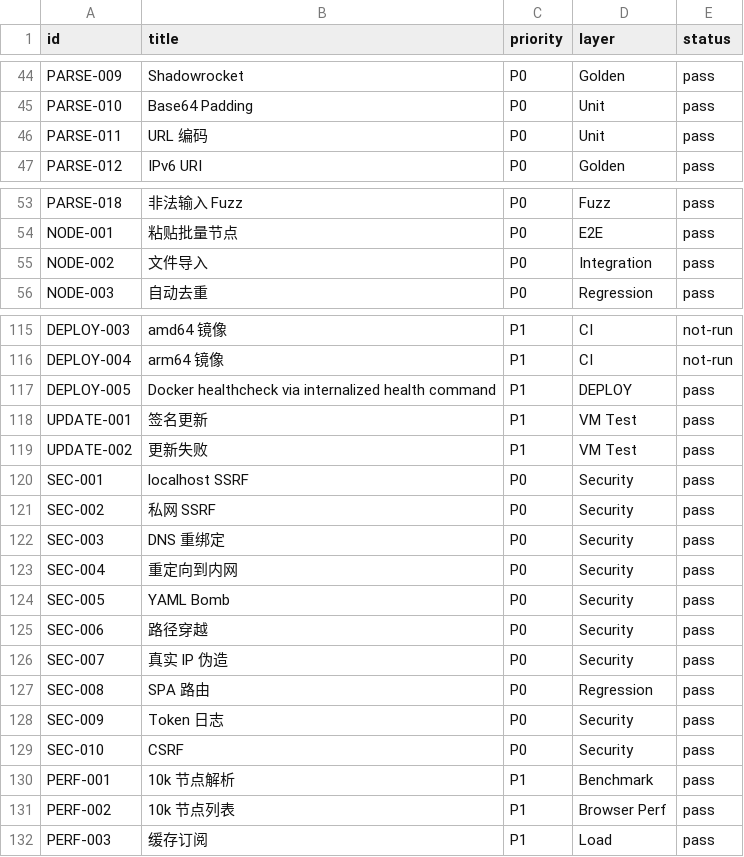
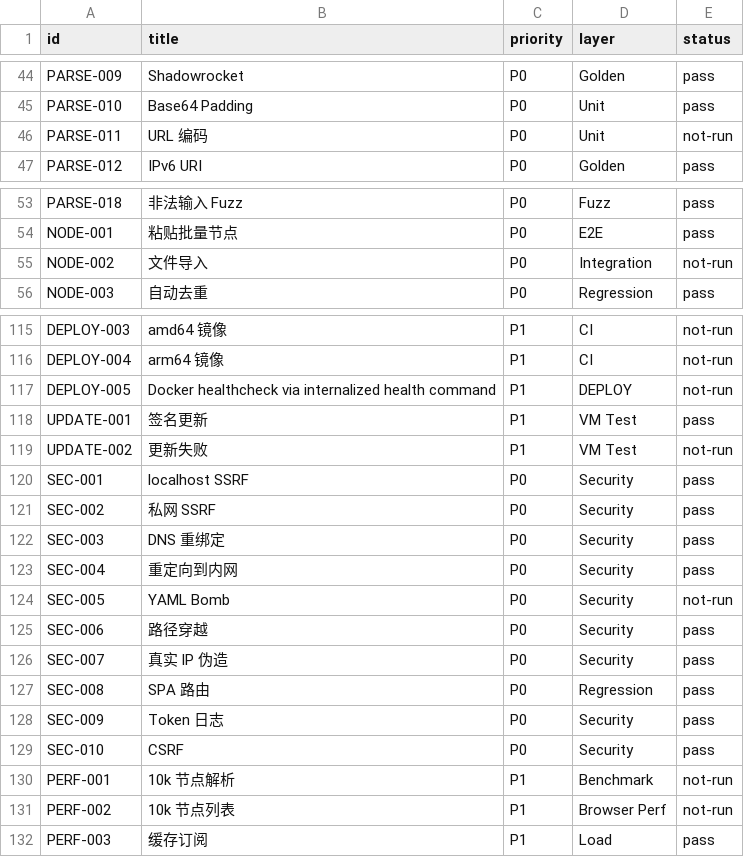
Before and after one commit to Develata/deve-sub, a TSV file: docs/acceptance/matrix.tsv, drawn as a sheet; only a part is shown, gaps mark what is left out; the diff covers the shown part only.

```diff
--- a/docs/acceptance/matrix.tsv
+++ b/docs/acceptance/matrix.tsv
@@ -45,3 +45,3 @@ PARSE-009	Shadowrocket	P0	Golden	pass
 PARSE-010	Base64 Padding	P0	Unit	pass
-PARSE-011	URL 编码	P0	Unit	pass
+PARSE-011	URL 编码	P0	Unit	not-run
 PARSE-012	IPv6 URI	P0	Golden	pass
@@ -54,3 +54,3 @@ PARSE-018	非法输入 Fuzz	P0	Fuzz	pass
 NODE-001	粘贴批量节点	P0	E2E	pass
-NODE-002	文件导入	P0	Integration	pass
+NODE-002	文件导入	P0	Integration	not-run
 NODE-003	自动去重	P0	Regression	pass
@@ -116,5 +116,5 @@ DEPLOY-003	amd64 镜像	P1	CI	not-run
 DEPLOY-004	arm64 镜像	P1	CI	not-run
-DEPLOY-005	Docker healthcheck via internalized health command	P1	DEPLOY	pass
+DEPLOY-005	Docker healthcheck via internalized health command	P1	DEPLOY	not-run
 UPDATE-001	签名更新	P1	VM Test	pass
-UPDATE-002	更新失败	P1	VM Test	pass
+UPDATE-002	更新失败	P1	VM Test	not-run
 SEC-001	localhost SSRF	P0	Security	pass
@@ -123,3 +123,3 @@ SEC-003	DNS 重绑定	P0	Security	pass
 SEC-004	重定向到内网	P0	Security	pass
-SEC-005	YAML Bomb	P0	Security	pass
+SEC-005	YAML Bomb	P0	Security	not-run
 SEC-006	路径穿越	P0	Security	pass
@@ -129,4 +129,4 @@ SEC-009	Token 日志	P0	Security	pass
 SEC-010	CSRF	P0	Security	pass
-PERF-001	10k 节点解析	P1	Benchmark	pass
-PERF-002	10k 节点列表	P1	Browser Perf	pass
+PERF-001	10k 节点解析	P1	Benchmark	not-run
+PERF-002	10k 节点列表	P1	Browser Perf	not-run
 PERF-003	缓存订阅	P1	Load	pass
```
Also changed, not shown: 17 edited cells elsewhere in this file, 7 other files.
